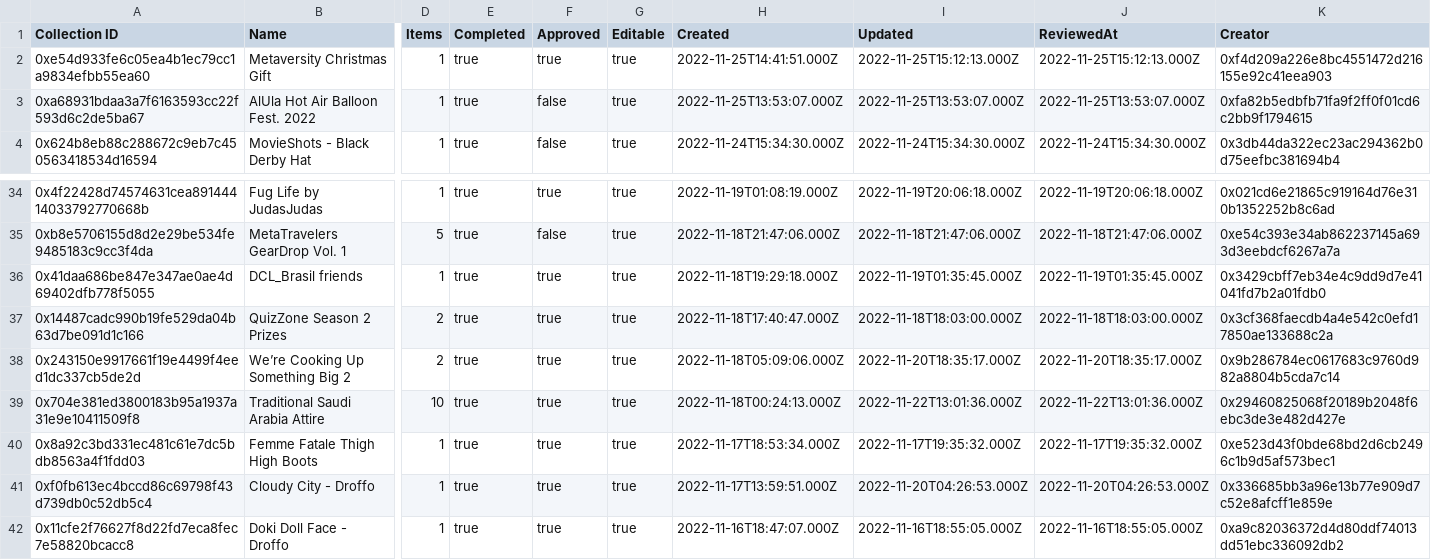
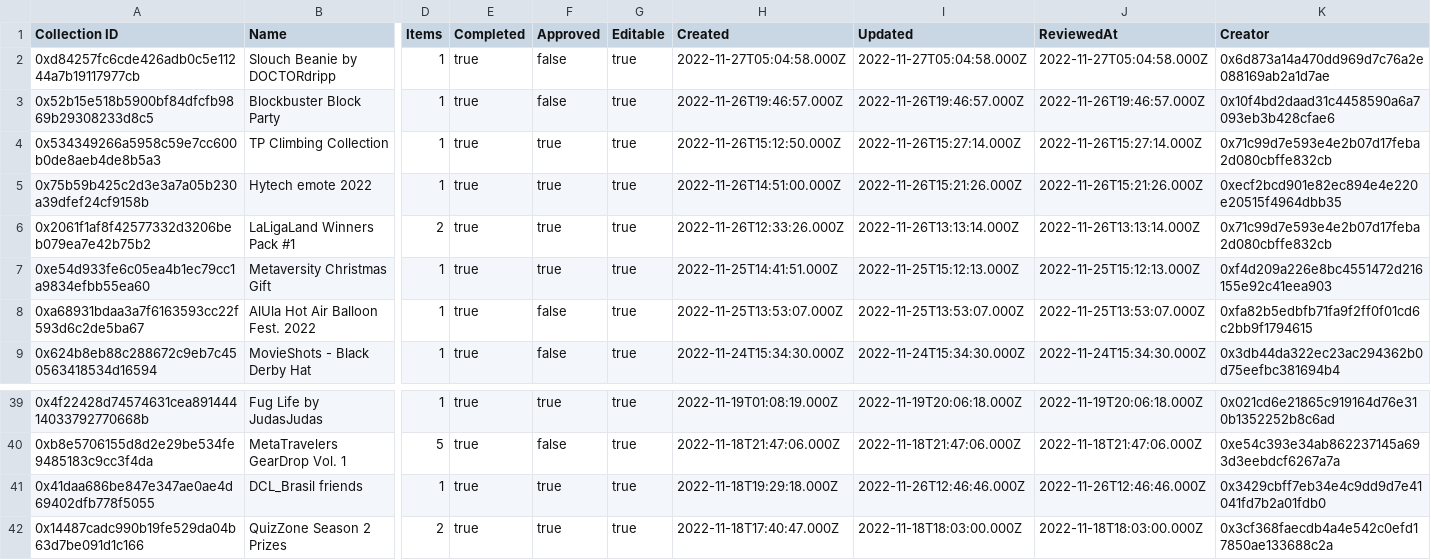
Before and after one commit to Decentraland-DAO/transparency, a CSV file: collections.csv, drawn as a sheet; only a part is shown, gaps mark what is left out; the shorter side is filled out with more unchanged rows; addresses are those after the commit; rows hold the shown columns only; the diff names each change by its address in the sheet, - before the commit and + after, or states it on an @@ line.

```diff
--- a/collections.csv
+++ b/collections.csv
+row 2: 0xd84257fc6cde426adb0c5e11244a7b19117977cb | Slouch Beanie by DOCTORdripp | 1 | true | false | true | 2022-11-27T05:04:58.000Z | 2022-11-27T05:04:58.000Z | 2022-11-27T05:04:58.000Z | 0x6d873a14a470dd969d7c76a2e088169ab2a1d7ae
+row 3: 0x52b15e518b5900bf84dfcfb9869b29308233d8c5 | Blockbuster Block Party | 1 | true | false | true | 2022-11-26T19:46:57.000Z | 2022-11-26T19:46:57.000Z | 2022-11-26T19:46:57.000Z | 0x10f4bd2daad31c4458590a6a7093eb3b428cfae6
+row 4: 0x534349266a5958c59e7cc600b0de8aeb4de8b5a3 | TP Climbing Collection | 1 | true | true | true | 2022-11-26T15:12:50.000Z | 2022-11-26T15:27:14.000Z | 2022-11-26T15:27:14.000Z | 0x71c99d7e593e4e2b07d17feba2d080cbffe832cb
+row 5: 0x75b59b425c2d3e3a7a05b230a39dfef24cf9158b | Hytech emote 2022 | 1 | true | true | true | 2022-11-26T14:51:00.000Z | 2022-11-26T15:21:26.000Z | 2022-11-26T15:21:26.000Z | 0xecf2bcd901e82ec894e4e220e20515f4964dbb35
+row 6: 0x2061f1af8f42577332d3206beb079ea7e42b75b2 | LaLigaLand Winners Pack #1 | 2 | true | true | true | 2022-11-26T12:33:26.000Z | 2022-11-26T13:13:14.000Z | 2022-11-26T13:13:14.000Z | 0x71c99d7e593e4e2b07d17feba2d080cbffe832cb
-I41 (Updated): 2022-11-19T01:35:45.000Z
+I41 (Updated): 2022-11-26T12:46:46.000Z
-J41 (ReviewedAt): 2022-11-19T01:35:45.000Z
+J41 (ReviewedAt): 2022-11-26T12:46:46.000Z
```
Also changed, not shown: balances.csv, grants.csv, 16 other files.
